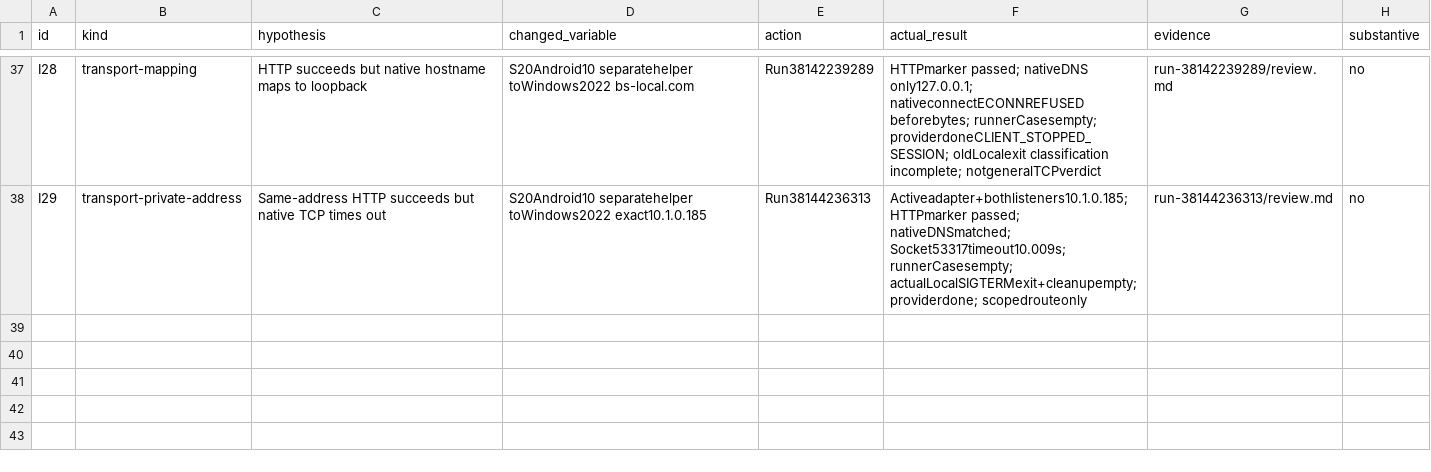
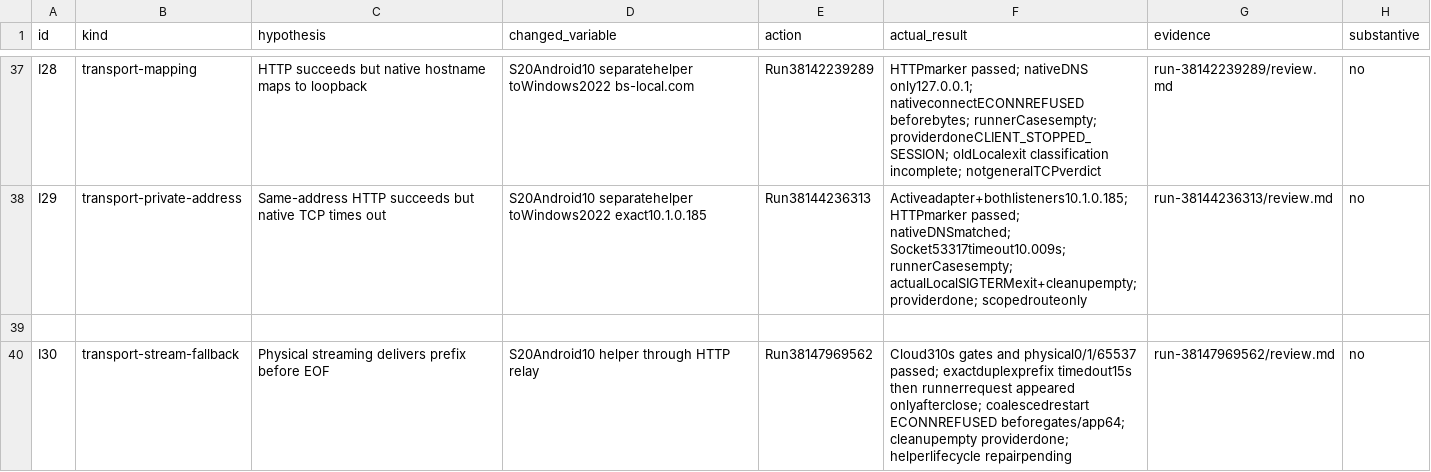
Before and after one commit to ShlomoCode/localsend, a TSV file: evidence/ledger.tsv, drawn as a sheet; only a part is shown, gaps mark what is left out; the diff names each change by its address in the sheet, - before the commit and + after, or states it on an @@ line.

Commit message:
docs: record physical streaming discriminator and fallback failure

```diff
--- a/evidence/ledger.tsv
+++ b/evidence/ledger.tsv
+row 39: (empty)
+row 40: I30 | transport-stream-fallback | Physical streaming delivers prefix before EOF | S20Android10 helper through HTTP relay | Run38147969562 | Cloud310s gates and physical0/1/65537 passed; exactduplexprefix timedout15s then runnerrequest appeared onlyafterclose; coalescedrestart ECONNREFUSED beforegates/app64; cleanupempty providerdone; helperlifecycle repairpending | run-38147969562/review.md | no
```
Also changed, not shown: 2 other files.
